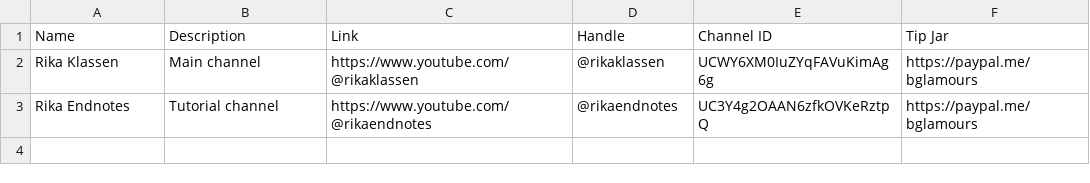
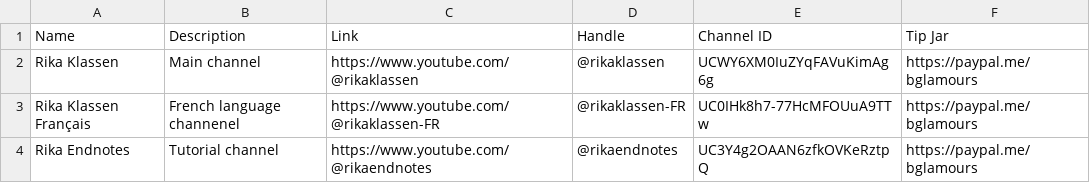
Before and after one commit to rikaklassen/channel-content, a CSV file: assets/channel-list.csv, drawn as a sheet; the diff names each change by its address in the sheet, - before the commit and + after, or states it on an @@ line.

Commit message:
Update channel-list.csv

```diff
--- a/assets/channel-list.csv
+++ b/assets/channel-list.csv
+row 3: Rika Klassen Français | French language channenel | https://www.youtube.com/@rikaklassen-FR | @rikaklassen-FR | UC0IHk8h7-77HcMFOUuA9TTw | https://paypal.me/bglamours
```
